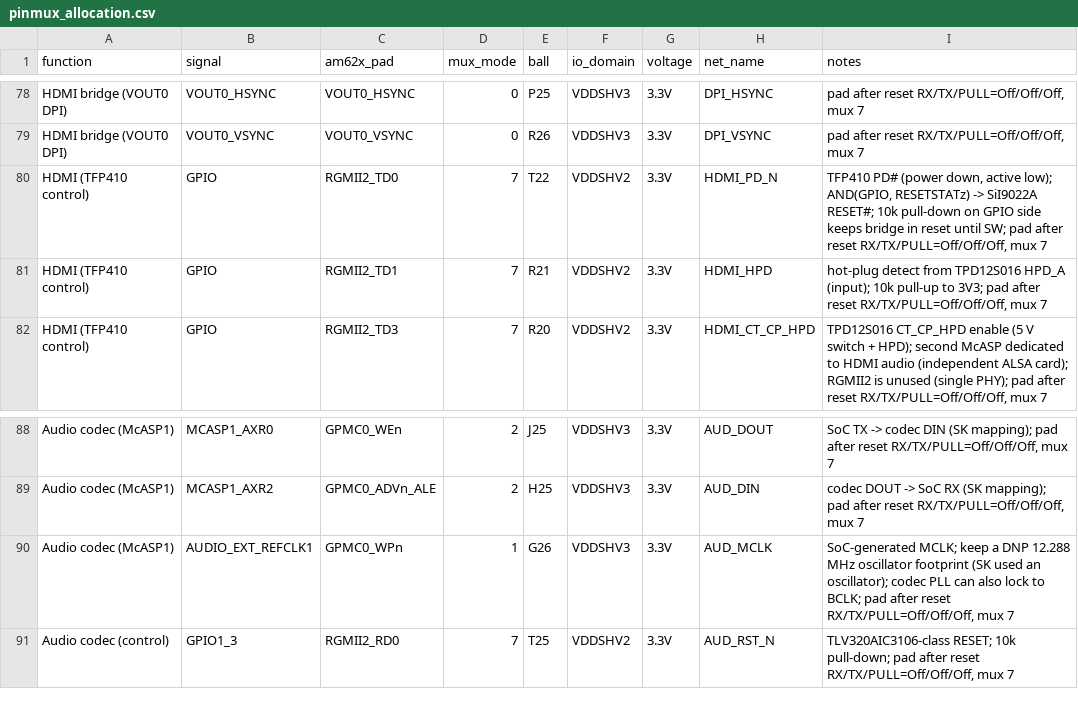
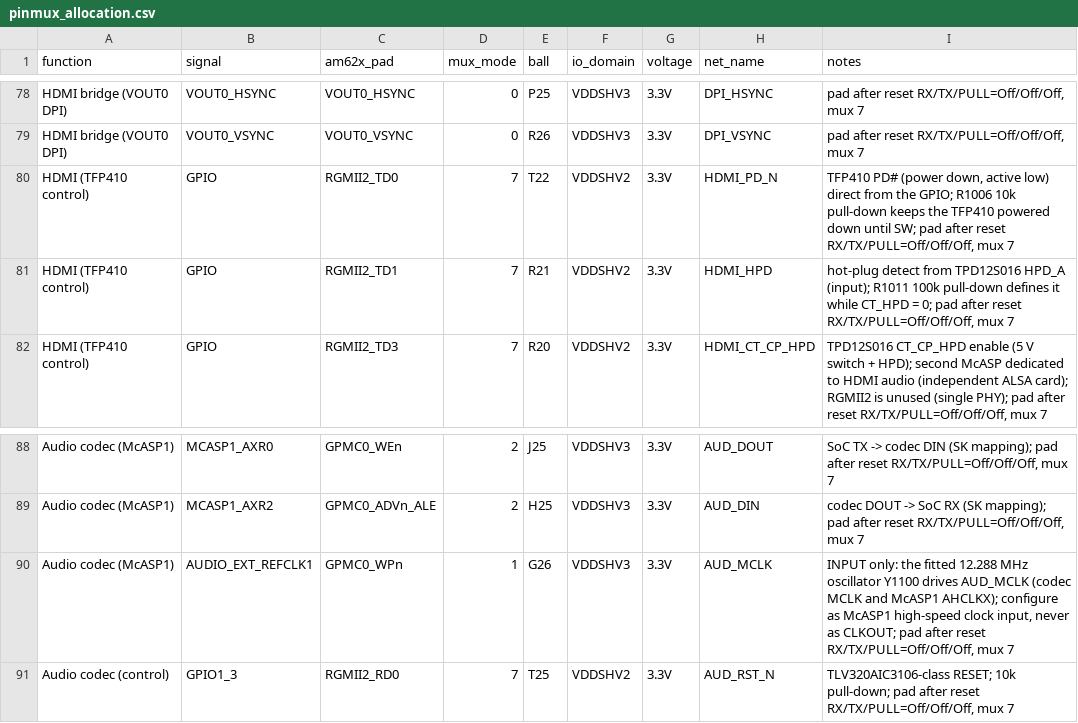
Before and after one commit to shikhakath/APE-SingleBoardComputer, a CSV file: hardware/gen/data/pinmux_allocation.csv, drawn as a sheet; only a part is shown, gaps mark what is left out.

```diff
--- a/hardware/gen/data/pinmux_allocation.csv
+++ b/hardware/gen/data/pinmux_allocation.csv
@@ -79,4 +79,4 @@ HDMI bridge (VOUT0 DPI),VOUT0_HSYNC,VOUT0_HSYNC,0,P25,VDDSHV3,3.3V,DPI_HSYNC,"pa
 HDMI bridge (VOUT0 DPI),VOUT0_VSYNC,VOUT0_VSYNC,0,R26,VDDSHV3,3.3V,DPI_VSYNC,"pad after reset RX/TX/PULL=Off/Off/Off, mux 7"
-HDMI (TFP410 control),GPIO,RGMII2_TD0,7,T22,VDDSHV2,3.3V,HDMI_PD_N,"TFP410 PD# (power down, active low); AND(GPIO, RESETSTATz) -> SiI9022A RESET#; 10k pull-down on GPIO side keeps bridge in reset until SW; pad after reset RX/TX/PULL=Off/Off/Off, mux 7"
-HDMI (TFP410 control),GPIO,RGMII2_TD1,7,R21,VDDSHV2,3.3V,HDMI_HPD,"hot-plug detect from TPD12S016 HPD_A (input); 10k pull-up to 3V3; pad after reset RX/TX/PULL=Off/Off/Off, mux 7"
+HDMI (TFP410 control),GPIO,RGMII2_TD0,7,T22,VDDSHV2,3.3V,HDMI_PD_N,"TFP410 PD# (power down, active low) direct from the GPIO; R1006 10k pull-down keeps the TFP410 powered down until SW; pad after reset RX/TX/PULL=Off/Off/Off, mux 7"
+HDMI (TFP410 control),GPIO,RGMII2_TD1,7,R21,VDDSHV2,3.3V,HDMI_HPD,"hot-plug detect from TPD12S016 HPD_A (input); R1011 100k pull-down defines it while CT_HPD = 0; pad after reset RX/TX/PULL=Off/Off/Off, mux 7"
 HDMI (TFP410 control),GPIO,RGMII2_TD3,7,R20,VDDSHV2,3.3V,HDMI_CT_CP_HPD,"TPD12S016 CT_CP_HPD enable (5 V switch + HPD); second McASP dedicated to HDMI audio (independent ALSA card); RGMII2 is unused (single PHY); pad after reset RX/TX/PULL=Off/Off/Off, mux 7"
@@ -89,3 +89,3 @@ Audio codec (McASP1),MCASP1_AXR0,GPMC0_WEn,2,J25,VDDSHV3,3.3V,AUD_DOUT,"SoC TX -
 Audio codec (McASP1),MCASP1_AXR2,GPMC0_ADVn_ALE,2,H25,VDDSHV3,3.3V,AUD_DIN,"codec DOUT -> SoC RX (SK mapping); pad after reset RX/TX/PULL=Off/Off/Off, mux 7"
-Audio codec (McASP1),AUDIO_EXT_REFCLK1,GPMC0_WPn,1,G26,VDDSHV3,3.3V,AUD_MCLK,"SoC-generated MCLK; keep a DNP 12.288 MHz oscillator footprint (SK used an oscillator); codec PLL can also lock to BCLK; pad after reset RX/TX/PULL=Off/Off/Off, mux 7"
+Audio codec (McASP1),AUDIO_EXT_REFCLK1,GPMC0_WPn,1,G26,VDDSHV3,3.3V,AUD_MCLK,"INPUT only: the fitted 12.288 MHz oscillator Y1100 drives AUD_MCLK (codec MCLK and McASP1 AHCLKX); configure as McASP1 high-speed clock input, never as CLKOUT; pad after reset RX/TX/PULL=Off/Off/Off, mux 7"
 Audio codec (control),GPIO1_3,RGMII2_RD0,7,T25,VDDSHV2,3.3V,AUD_RST_N,"TLV320AIC3106-class RESET; 10k pull-down; pad after reset RX/TX/PULL=Off/Off/Off, mux 7"
```
Also changed, not shown: 44 other files.
